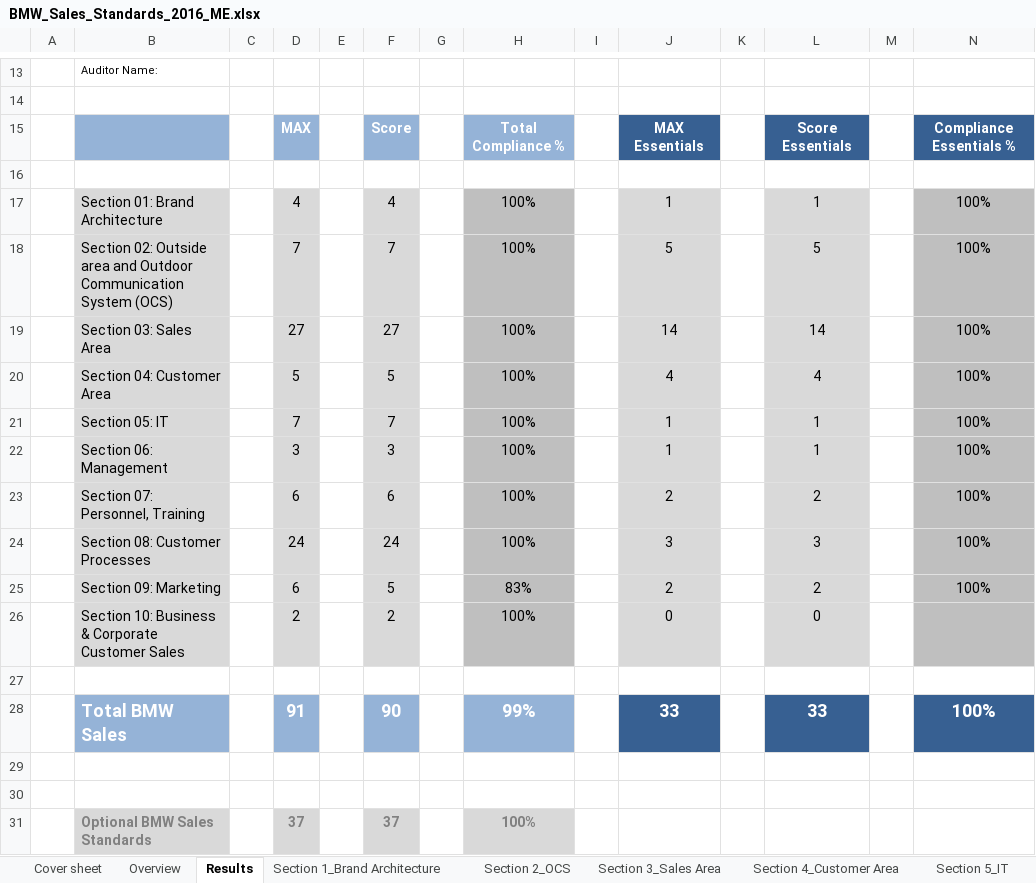
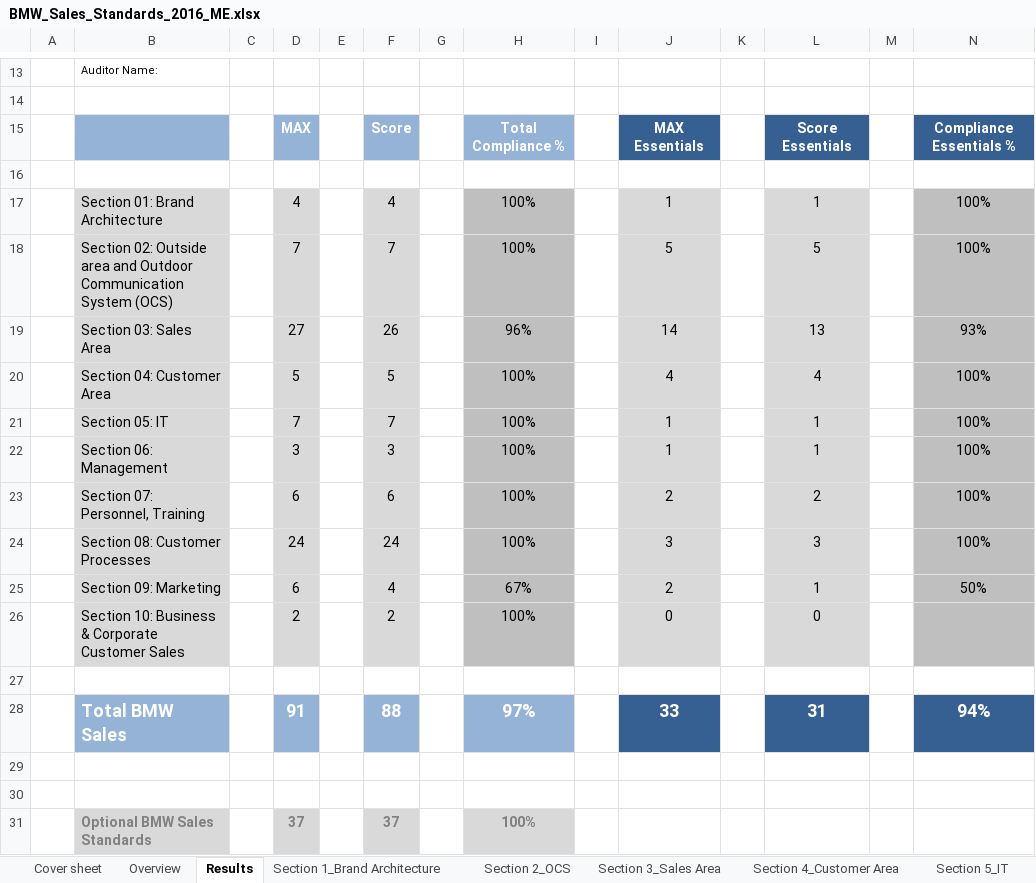
Before and after one commit to kmiloarguello/audit, an Excel workbook: xlsx/BMW_Sales_Standards_2016_ME.xlsx, sheet Results, drawn as a sheet; only a part is shown, gaps mark what is left out; values as stored, in another font and other column widths than the file's, no borders; charts and pictures not drawn; removed rows and columns are numbered as before the commit, all else as after; the diff names each change by its address in the sheet, - before the commit and + after, or states it on an @@ line.

Commit message:
read some N values of column

```diff
--- a/xlsx/BMW_Sales_Standards_2016_ME.xlsx (sheet Results)
+++ b/xlsx/BMW_Sales_Standards_2016_ME.xlsx (sheet Results)
-row 19:  | Section 03: Sales Area |  | 27 |  | 27 |  | 100% |  | 14 |  | 14 |  | 100%
+row 19:  | Section 03: Sales Area |  | 27 |  | 26 |  | 96% |  | 14 |  | 13 |  | 93%
-row 25:  | Section 09: Marketing |  | 6 |  | 5 |  | 83% |  | 2 |  | 2 |  | 100%
+row 25:  | Section 09: Marketing |  | 6 |  | 4 |  | 67% |  | 2 |  | 1 |  | 50%
-row 28:  | Total BMW Sales |  | 91 |  | 90 |  | 99% |  | 33 |  | 33 |  | 100%
+row 28:  | Total BMW Sales |  | 91 |  | 88 |  | 97% |  | 33 |  | 31 |  | 94%
```
Also changed, not shown: sheet Section 9_Marketing, sheet Section 3_Sales Area, result.xlsx, 1 other file.
